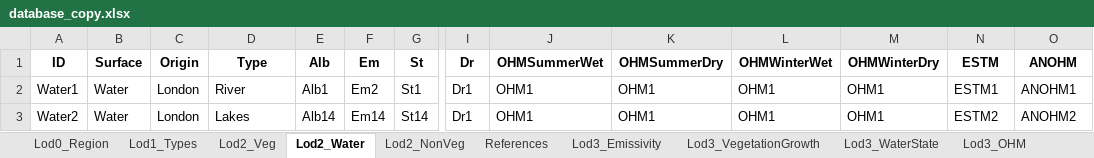
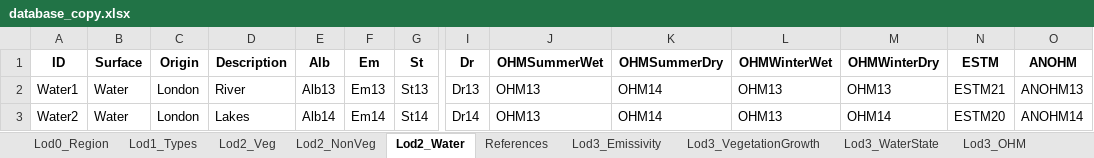
Before and after one commit to gusbacos/SUEWS-Database-manager, an Excel workbook: database_copy.xlsx, sheet Lod2_Water, drawn as a sheet; only a part is shown, gaps mark what is left out; values as stored, in another font and other column widths than the file's, no borders; the diff names each change by its address in the sheet, - before the commit and + after, or states it on an @@ line.

```diff
--- a/database_copy.xlsx (sheet Lod2_Water)
+++ b/database_copy.xlsx (sheet Lod2_Water)
@@ sheet tab order changed: Lod0_Region | Lod1_Types | Lod2_Veg | Lod2_NonVeg | Lod2_Water | References | Lod3_Emissivity | Lod3_VegetationGrowth | Lod3_WaterState | Lod3_OHM @@
-D1: Type
+D1: Description
-E2 (Alb): Alb1
+E2 (Alb): Alb13
-F2 (Em): Em2
+F2 (Em): Em13
-G2 (St): St1
+G2 (St): St13
-I2 (Dr): Dr1
+I2 (Dr): Dr13
-J2:J3 (OHMSummerWet): OHM1
+J2:J3 (OHMSummerWet): OHM13
-K2:K3 (OHMSummerDry): OHM1
+K2:K3 (OHMSummerDry): OHM14
-L2:L3 (OHMWinterWet): OHM1
+L2:L3 (OHMWinterWet): OHM13
-M2 (OHMWinterDry): OHM1
+M2 (OHMWinterDry): OHM13
-N2 (ESTM): ESTM1
+N2 (ESTM): ESTM21
-O2 (ANOHM): ANOHM1
+O2 (ANOHM): ANOHM13
-I3 (Dr): Dr1
+I3 (Dr): Dr14
-M3 (OHMWinterDry): OHM1
+M3 (OHMWinterDry): OHM14
-N3 (ESTM): ESTM2
+N3 (ESTM): ESTM20
-O3 (ANOHM): ANOHM2
+O3 (ANOHM): ANOHM14
```
Also changed, not shown: sheet Lod2_Veg, sheet Lod3_WaterState, sheet Lod2_NonVeg, sheet Lod3_ESTM, sheet Lod3_Porosity, sheet References, 7 more sheets, 12 other files.
